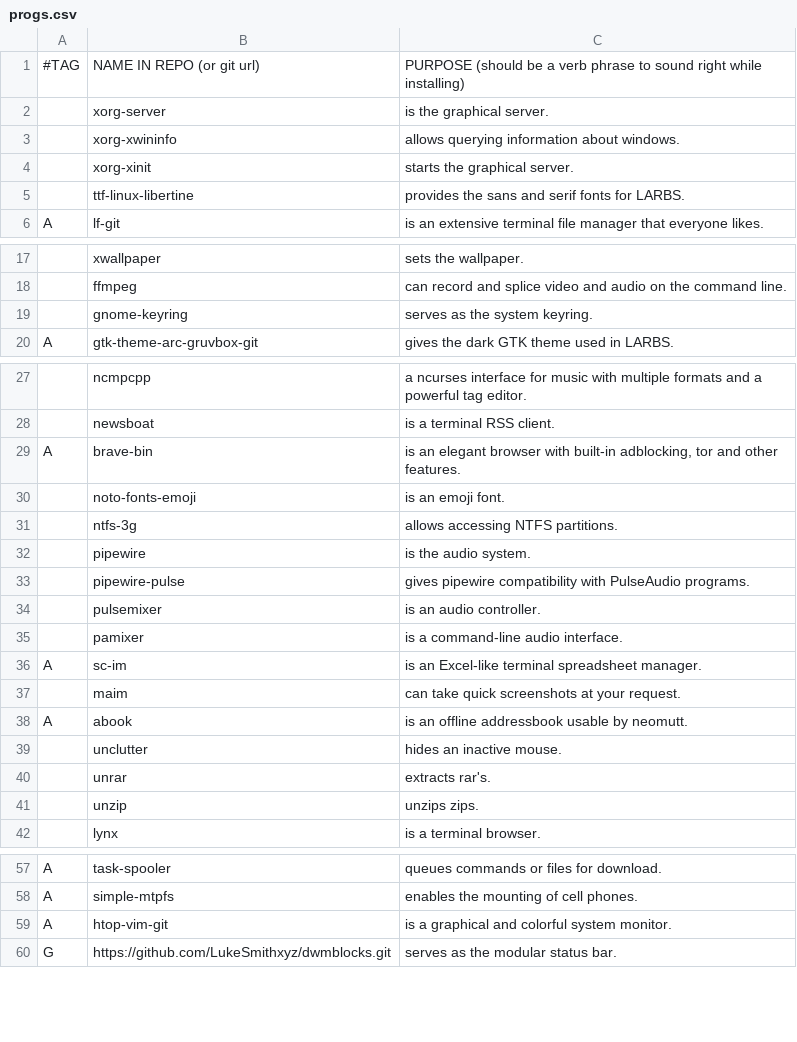
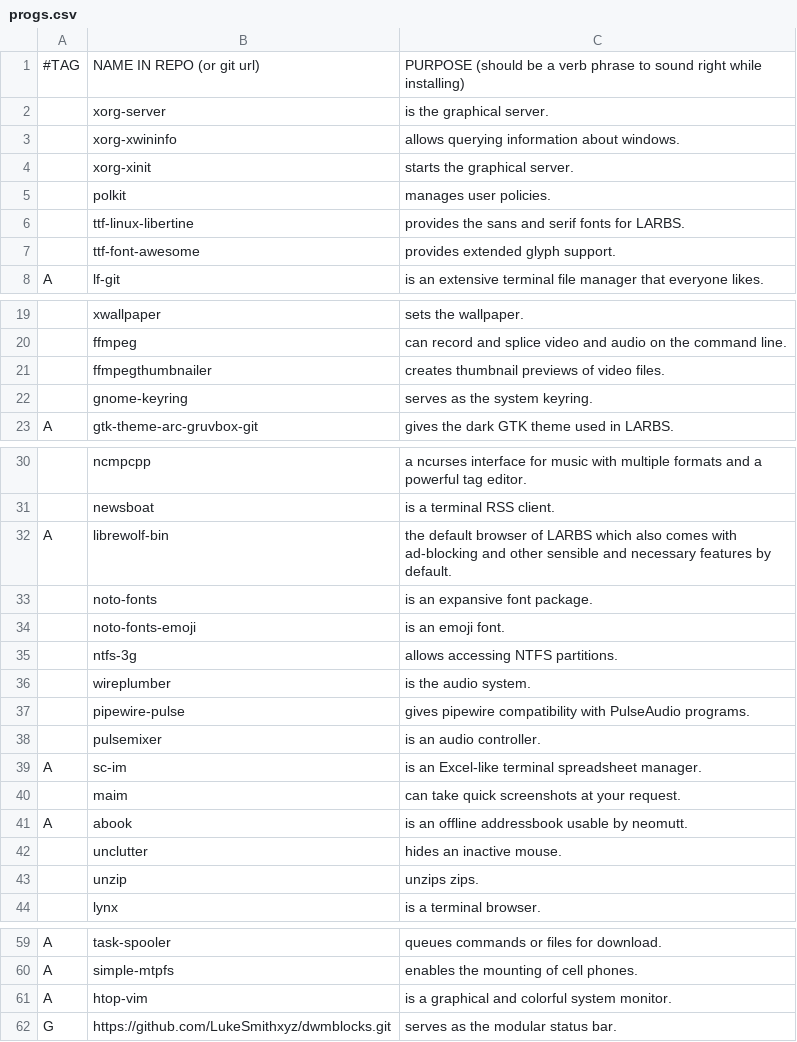
Before and after one commit to maw42/LARBS, a CSV file: progs.csv, drawn as a sheet; only a part is shown, gaps mark what is left out.

Commit message:
Merge in current LukeSmith-LARBS

```diff
--- a/progs.csv
+++ b/progs.csv
@@ -4,3 +4,5 @@
 ,xorg-xinit,"starts the graphical server."
+,polkit,"manages user policies."
 ,ttf-linux-libertine,"provides the sans and serif fonts for LARBS."
+,ttf-font-awesome,"provides extended glyph support."
 A,lf-git,"is an extensive terminal file manager that everyone likes."
@@ -18,2 +20,3 @@ A,lf-git,"is an extensive terminal file manager that everyone likes."
 ,ffmpeg,"can record and splice video and audio on the command line."
+,ffmpegthumbnailer,"creates thumbnail previews of video files."
 ,gnome-keyring,"serves as the system keyring."
@@ -28,9 +31,9 @@ A,gtk-theme-arc-gruvbox-git,"gives the dark GTK theme used in LARBS."
 ,newsboat,"is a terminal RSS client."
-A,brave-bin,"is an elegant browser with built-in adblocking, tor and other features."
+A,librewolf-bin,"the default browser of LARBS which also comes with ad-blocking and other sensible and necessary features by default."
+,noto-fonts,"is an expansive font package."
 ,noto-fonts-emoji,"is an emoji font."
 ,ntfs-3g,"allows accessing NTFS partitions."
-,pipewire,"is the audio system."
+,wireplumber,"is the audio system."
 ,pipewire-pulse,"gives pipewire compatibility with PulseAudio programs."
 ,pulsemixer,"is an audio controller."
-,pamixer,"is a command-line audio interface."
 A,sc-im,"is an Excel-like terminal spreadsheet manager."
@@ -39,3 +42,2 @@ A,abook,"is an offline addressbook usable by neomutt."
 ,unclutter,"hides an inactive mouse."
-,unrar,"extracts rar's."
 ,unzip,"unzips zips."
@@ -58,3 +60,3 @@ A,task-spooler,"queues commands or files for download."
 A,simple-mtpfs,"enables the mounting of cell phones."
-A,htop-vim-git,"is a graphical and colorful system monitor."
+A,htop-vim,"is a graphical and colorful system monitor."
 G,https://github.com/LukeSmithxyz/dwmblocks.git,"serves as the modular status bar."
```
Also changed, not shown: 1 other file.
